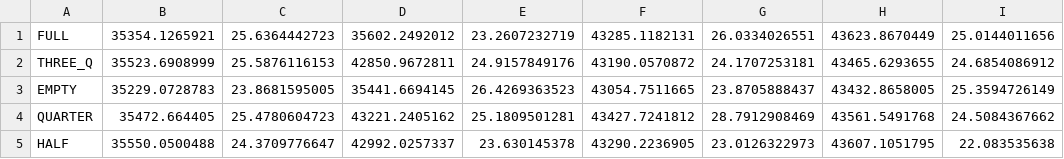
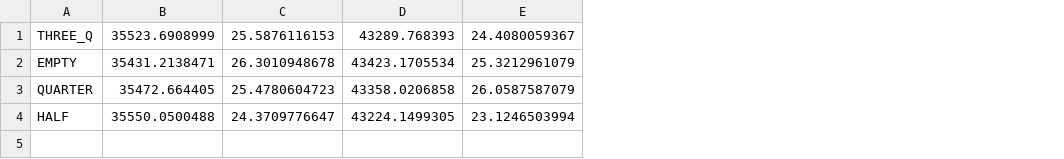
Before and after one commit to 18549-Team10/549-web-endpoint, a CSV file: fingerprintData/fingerprints.csv, drawn as a sheet; removed rows and columns are numbered as before the commit, all else as after; the diff names each change by its address in the sheet, - before the commit and + after, or states it on an @@ line.

```diff
--- a/fingerprintData/fingerprints.csv
+++ b/fingerprintData/fingerprints.csv
-column D, rows 2-5: 42850.9672811 | 35441.6694145 | 43221.2405162 | 42992.0257337
-column E, rows 2-5: 24.9157849176 | 26.4269363523 | 25.1809501281 | 23.630145378
-column F, rows 2-5: 43190.0570872 | 43054.7511665 | 43427.7241812 | 43290.2236905
-column G, rows 2-5: 24.1707253181 | 23.8705888437 | 28.7912908469 | 23.0126322973
-column H, rows 2-5: 43465.6293655 | 43432.8658005 | 43561.5491768 | 43607.1051795
-column I, rows 2-5: 24.6854086912 | 25.3594726149 | 24.5084367662 | 22.083535638
+column D, rows 1-4: 43289.768393 | 43423.1705534 | 43358.0206858 | 43224.1499305
+column E, rows 1-4: 24.4080059367 | 25.3212961079 | 26.0587587079 | 23.1246503994
-row 1: FULL | 35354.1265921 | 25.6364442723 | 35602.2492012 | 23.2607232719 | 43285.1182131 | 26.0334026551 | 43623.8670449 | 25.0144011656
-B2: 35229.0728783
+B2: 35431.2138471
-C2: 23.8681595005
+C2: 26.3010948678
```
Also changed, not shown: 6 other files.
